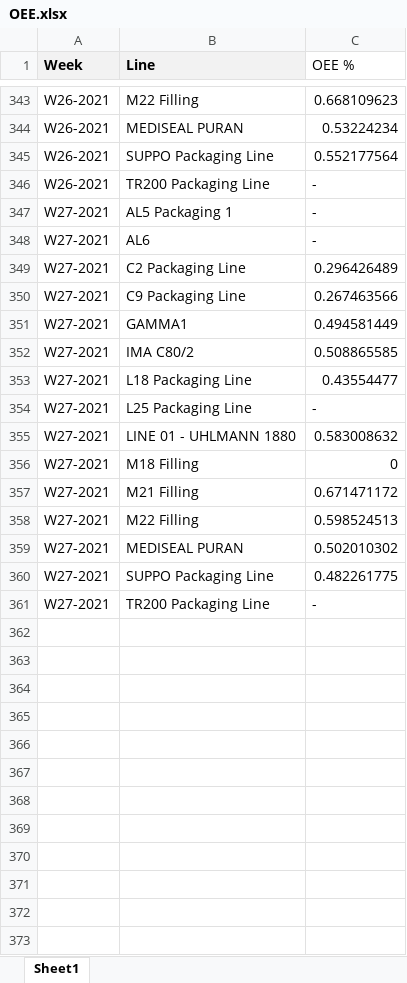
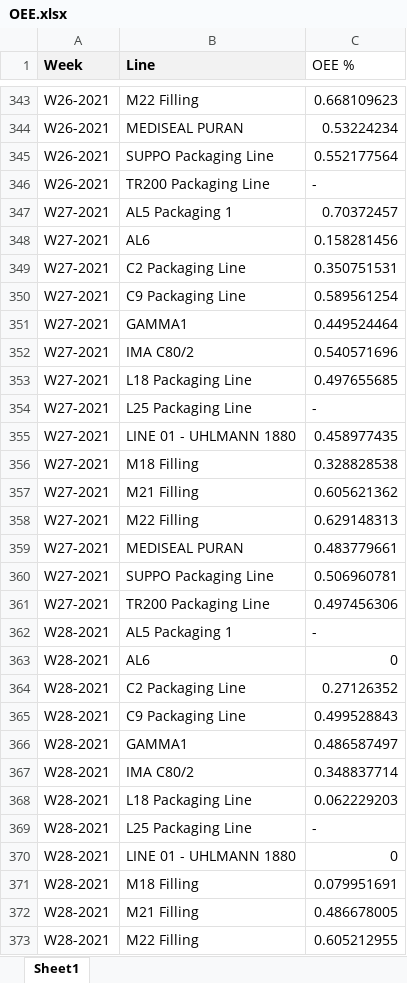
Before and after one commit to githubchinny/raceDashboard, an Excel workbook: Race Dashboard data/OEE.xlsx, sheet Sheet1, drawn as a sheet; only a part is shown, gaps mark what is left out; values as stored, in another font and other column widths than the file's, no borders; the diff covers the shown part only; the diff names each change by its address in the sheet, - before the commit and + after, or states it on an @@ line.

```diff
--- a/Race Dashboard data/OEE.xlsx (sheet Sheet1)
+++ b/Race Dashboard data/OEE.xlsx (sheet Sheet1)
-C347 (OEE %): -
+C347 (OEE %): 0.70372457
-C348 (OEE %): -
+C348 (OEE %): 0.158281456
-C349 (OEE %): 0.296426489
+C349 (OEE %): 0.350751531
-C350 (OEE %): 0.267463566
+C350 (OEE %): 0.589561254
-C351 (OEE %): 0.494581449
+C351 (OEE %): 0.449524464
-C352 (OEE %): 0.508865585
+C352 (OEE %): 0.540571696
-C353 (OEE %): 0.43554477
+C353 (OEE %): 0.497655685
-C355 (OEE %): 0.583008632
+C355 (OEE %): 0.458977435
-C356 (OEE %): 0
+C356 (OEE %): 0.328828538
-C357 (OEE %): 0.671471172
+C357 (OEE %): 0.605621362
-C358 (OEE %): 0.598524513
+C358 (OEE %): 0.629148313
-C359 (OEE %): 0.502010302
+C359 (OEE %): 0.483779661
-C360 (OEE %): 0.482261775
+C360 (OEE %): 0.506960781
-C361 (OEE %): -
+C361 (OEE %): 0.497456306
+row 362: W28-2021 | AL5 Packaging 1 | -
+row 363: W28-2021 | AL6 | 0
+row 364: W28-2021 | C2 Packaging Line | 0.27126352
+row 365: W28-2021 | C9 Packaging Line | 0.499528843
+row 366: W28-2021 | GAMMA1 | 0.486587497
+row 367: W28-2021 | IMA C80/2 | 0.348837714
+row 368: W28-2021 | L18 Packaging Line | 0.062229203
+row 369: W28-2021 | L25 Packaging Line | -
+row 370: W28-2021 | LINE 01 - UHLMANN 1880 | 0
+row 371: W28-2021 | M18 Filling | 0.079951691
+row 372: W28-2021 | M21 Filling | 0.486678005
+row 373: W28-2021 | M22 Filling | 0.605212955
```
Also changed, not shown: 3 added rows and 1 edited cell elsewhere in this sheet, Race Dashboard data/Nominations Category Scoring.xlsx, Race Dashboard data/QSDashboard.xlsx, 3 other files.
